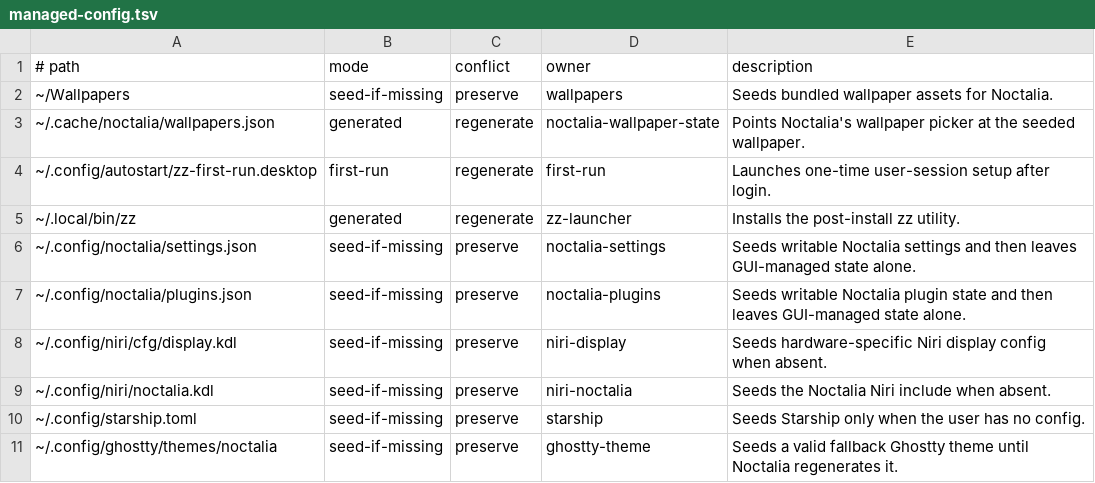
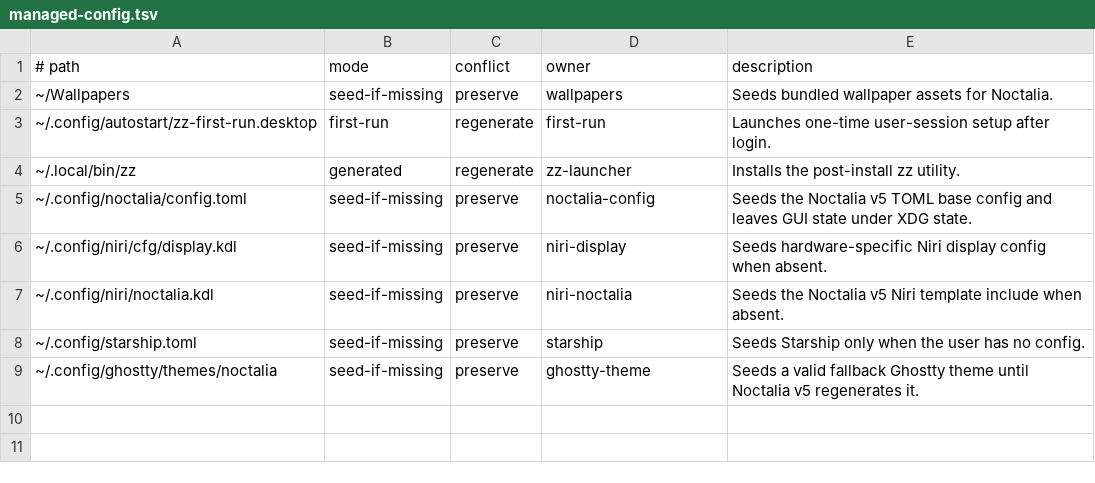
Before and after one commit to bgmulinari/zz-fedora, a TSV file: config/managed-config.tsv, drawn as a sheet.

Commit message:
Switch Noctalia integration to v5

```diff
--- a/config/managed-config.tsv
+++ b/config/managed-config.tsv
@@ -2,10 +2,8 @@
 ~/Wallpapers	seed-if-missing	preserve	wallpapers	Seeds bundled wallpaper assets for Noctalia.
-~/.cache/noctalia/wallpapers.json	generated	regenerate	noctalia-wallpaper-state	Points Noctalia's wallpaper picker at the seeded wallpaper.
 ~/.config/autostart/zz-first-run.desktop	first-run	regenerate	first-run	Launches one-time user-session setup after login.
 ~/.local/bin/zz	generated	regenerate	zz-launcher	Installs the post-install zz utility.
-~/.config/noctalia/settings.json	seed-if-missing	preserve	noctalia-settings	Seeds writable Noctalia settings and then leaves GUI-managed state alone.
-~/.config/noctalia/plugins.json	seed-if-missing	preserve	noctalia-plugins	Seeds writable Noctalia plugin state and then leaves GUI-managed state alone.
+~/.config/noctalia/config.toml	seed-if-missing	preserve	noctalia-config	Seeds the Noctalia v5 TOML base config and leaves GUI state under XDG state.
 ~/.config/niri/cfg/display.kdl	seed-if-missing	preserve	niri-display	Seeds hardware-specific Niri display config when absent.
-~/.config/niri/noctalia.kdl	seed-if-missing	preserve	niri-noctalia	Seeds the Noctalia Niri include when absent.
+~/.config/niri/noctalia.kdl	seed-if-missing	preserve	niri-noctalia	Seeds the Noctalia v5 Niri template include when absent.
 ~/.config/starship.toml	seed-if-missing	preserve	starship	Seeds Starship only when the user has no config.
-~/.config/ghostty/themes/noctalia	seed-if-missing	preserve	ghostty-theme	Seeds a valid fallback Ghostty theme until Noctalia regenerates it.
+~/.config/ghostty/themes/noctalia	seed-if-missing	preserve	ghostty-theme	Seeds a valid fallback Ghostty theme until Noctalia v5 regenerates it.
```
Also changed, not shown: config/base-responsibility.tsv, 34 other files.
